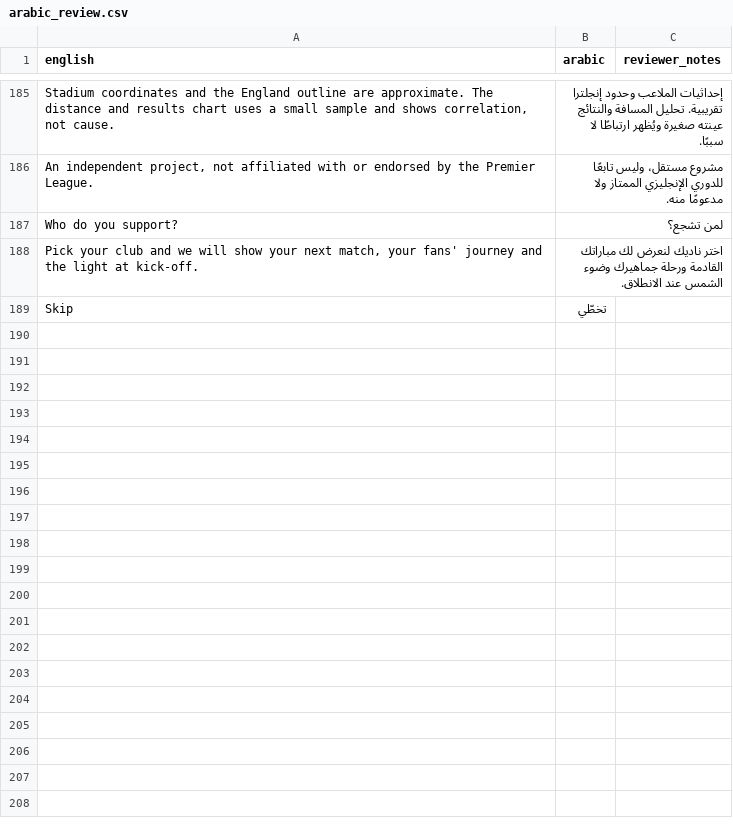
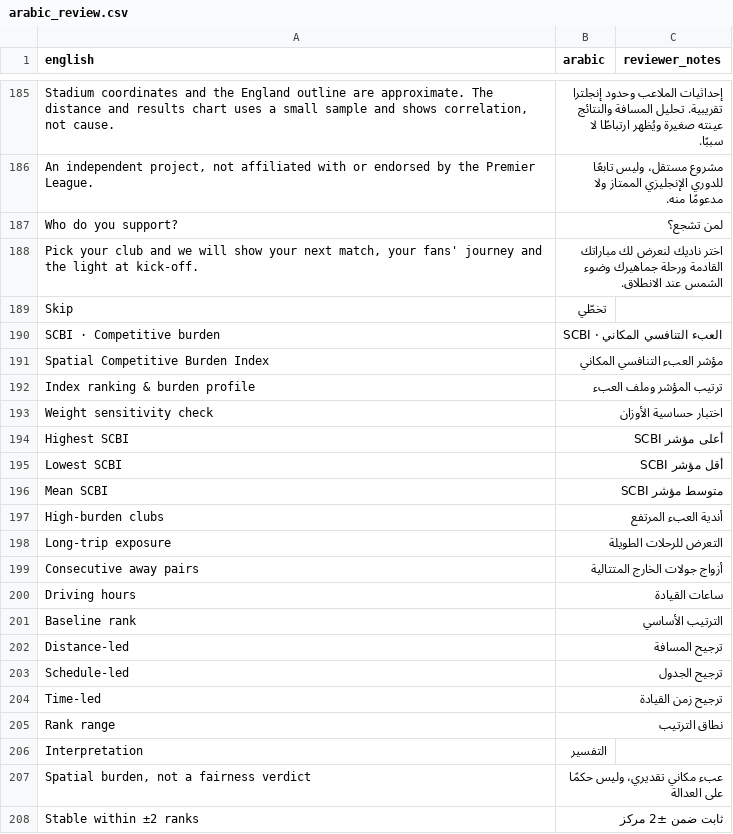
Before and after one commit to KunAh25med/premier-league-atlass, a CSV file: arabic_review.csv, drawn as a sheet; only a part is shown, gaps mark what is left out; the diff names each change by its address in the sheet, - before the commit and + after, or states it on an @@ line.

```diff
--- a/arabic_review.csv
+++ b/arabic_review.csv
+row 190: SCBI · Competitive burden | SCBI · العبء التنافسي المكاني
+row 191: Spatial Competitive Burden Index | مؤشر العبء التنافسي المكاني
+row 192: Index ranking & burden profile | ترتيب المؤشر وملف العبء
+row 193: Weight sensitivity check | اختبار حساسية الأوزان
+row 194: Highest SCBI | أعلى مؤشر SCBI
+row 195: Lowest SCBI | أقل مؤشر SCBI
+row 196: Mean SCBI | متوسط مؤشر SCBI
+row 197: High-burden clubs | أندية العبء المرتفع
+row 198: Long-trip exposure | التعرض للرحلات الطويلة
+row 199: Consecutive away pairs | أزواج جولات الخارج المتتالية
+row 200: Driving hours | ساعات القيادة
+row 201: Baseline rank | الترتيب الأساسي
+row 202: Distance-led | ترجيح المسافة
+row 203: Schedule-led | ترجيح الجدول
+row 204: Time-led | ترجيح زمن القيادة
+row 205: Rank range | نطاق الترتيب
+row 206: Interpretation | التفسير
+row 207: Spatial burden, not a fairness verdict | عبء مكاني تقديري، وليس حكمًا على العدالة
+row 208: Stable within ±2 ranks | ثابت ضمن ±2 مركز
```
Also changed, not shown: 2 other files.
